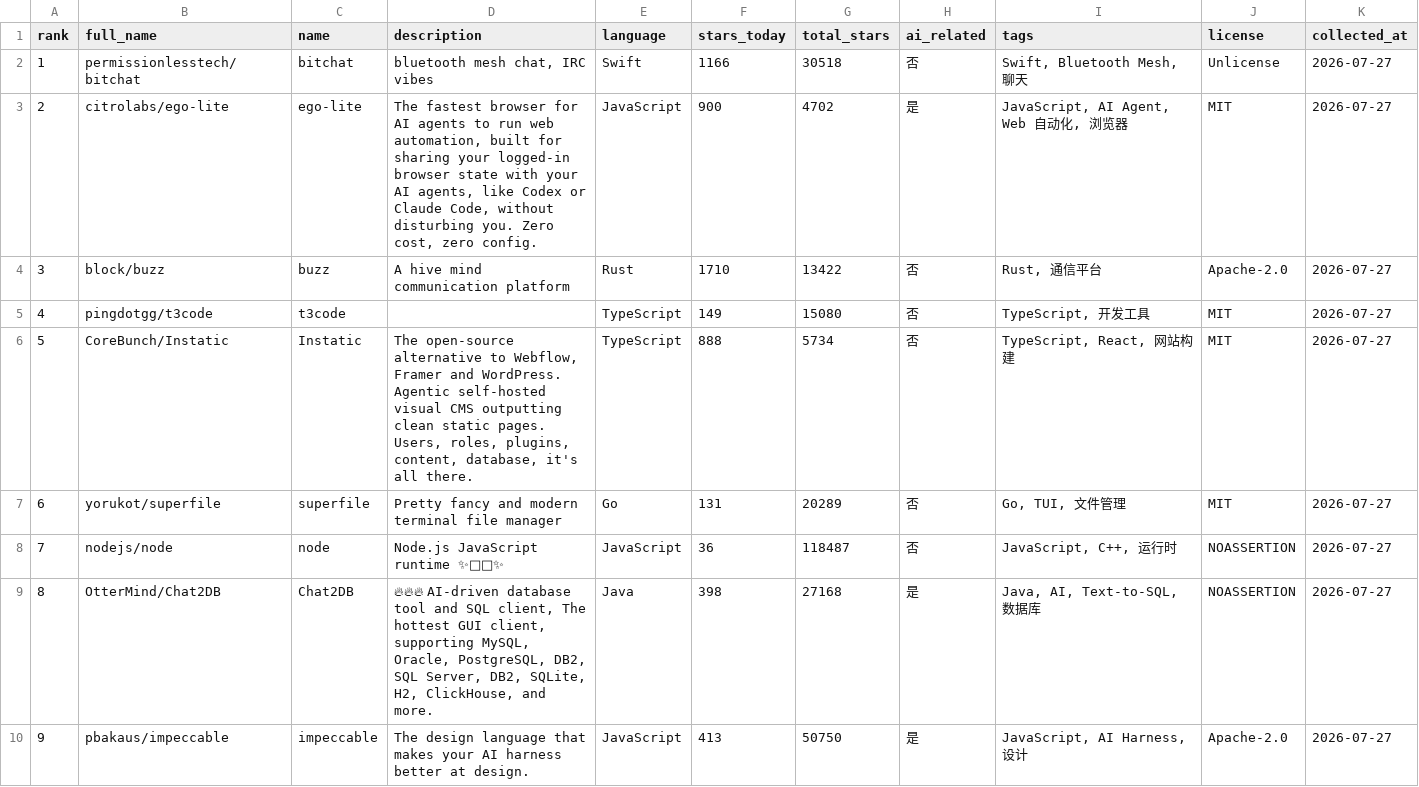
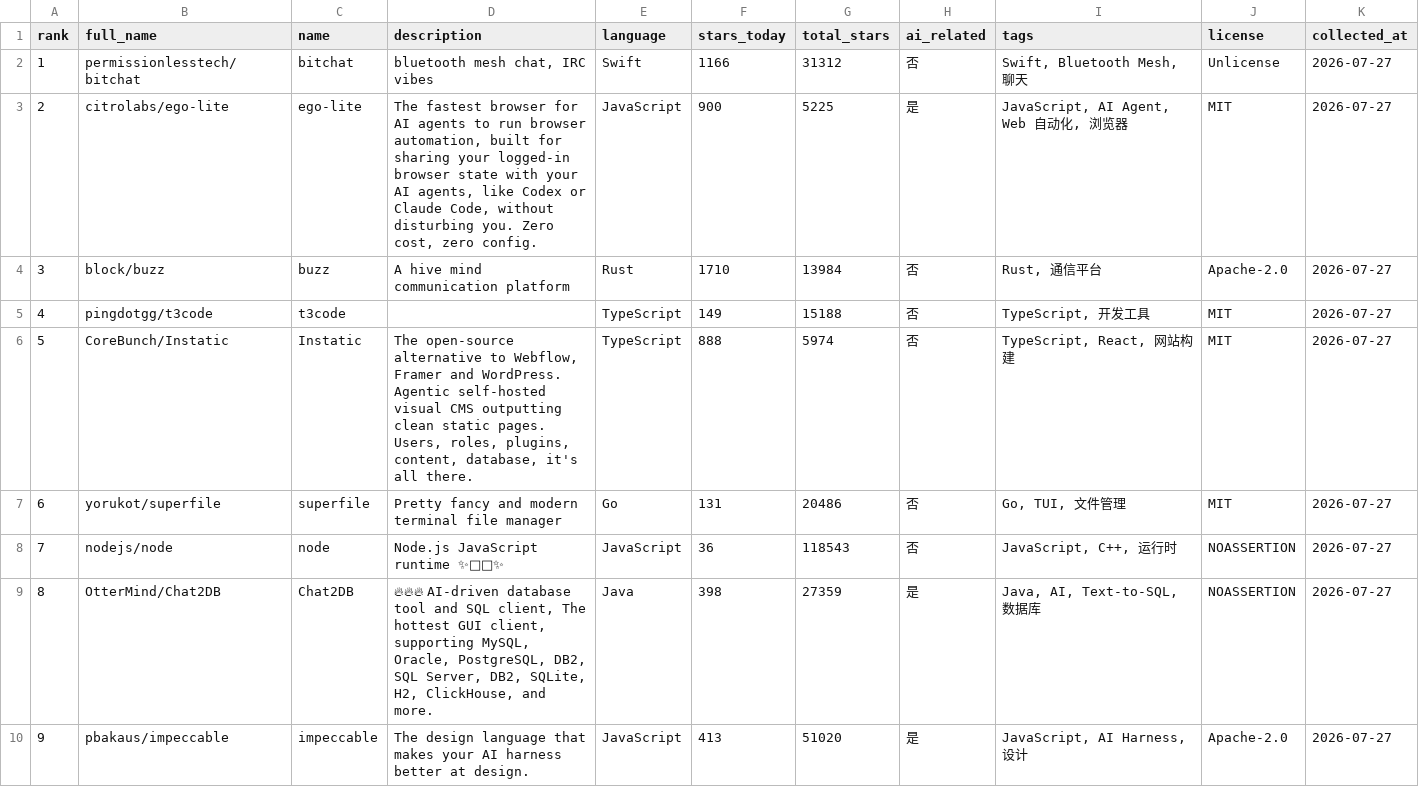
Before and after one commit to idontlikefruit/ai-vibe-pick, a CSV file: data/trending-daily.csv, drawn as a sheet; only a part is shown; the diff covers the shown part only.

```diff
--- a/data/trending-daily.csv
+++ b/data/trending-daily.csv
@@ -1,10 +1,10 @@
 rank,full_name,name,description,language,stars_today,total_stars,ai_related,tags,license,collected_at
-1,permissionlesstech/bitchat,bitchat,"bluetooth mesh chat, IRC vibes",Swift,1166,30518,否,"Swift, Bluetooth Mesh, 聊天",Unlicense,2026-07-27
-2,citrolabs/ego-lite,ego-lite,"The fastest browser for AI agents to run web automation, built for sharing your logged-in browser state with your AI agents, like Codex or Claude Code, without disturbing you. Zero cost, zero config.",JavaScript,900,4702,是,"JavaScript, AI Agent, Web 自动化, 浏览器",MIT,2026-07-27
-3,block/buzz,buzz,A hive mind communication platform,Rust,1710,13422,否,"Rust, 通信平台",Apache-2.0,2026-07-27
-4,pingdotgg/t3code,t3code,,TypeScript,149,15080,否,"TypeScript, 开发工具",MIT,2026-07-27
-5,CoreBunch/Instatic,Instatic,"The open-source alternative to Webflow, Framer and WordPress. Agentic self-hosted visual CMS outputting clean static pages. Users, roles, plugins, content, database, it's all there.",TypeScript,888,5734,否,"TypeScript, React, 网站构建",MIT,2026-07-27
-6,yorukot/superfile,superfile,Pretty fancy and modern terminal file manager,Go,131,20289,否,"Go, TUI, 文件管理",MIT,2026-07-27
-7,nodejs/node,node,Node.js JavaScript runtime ✨🐢🚀✨,JavaScript,36,118487,否,"JavaScript, C++, 运行时",NOASSERTION,2026-07-27
-8,OtterMind/Chat2DB,Chat2DB,"🔥🔥🔥 AI-driven database tool and SQL client, The hottest GUI client, supporting MySQL, Oracle, PostgreSQL, DB2, SQL Server, DB2, SQLite, H2, ClickHouse, and more.",Java,398,27168,是,"Java, AI, Text-to-SQL, 数据库",NOASSERTION,2026-07-27
-9,pbakaus/impeccable,impeccable,The design language that makes your AI harness better at design.,JavaScript,413,50750,是,"JavaScript, AI Harness, 设计",Apache-2.0,2026-07-27
+1,permissionlesstech/bitchat,bitchat,"bluetooth mesh chat, IRC vibes",Swift,1166,31312,否,"Swift, Bluetooth Mesh, 聊天",Unlicense,2026-07-27
+2,citrolabs/ego-lite,ego-lite,"The fastest browser for AI agents to run browser automation, built for sharing your logged-in browser state with your AI agents, like Codex or Claude Code, without disturbing you. Zero cost, zero config.",JavaScript,900,5225,是,"JavaScript, AI Agent, Web 自动化, 浏览器",MIT,2026-07-27
+3,block/buzz,buzz,A hive mind communication platform,Rust,1710,13984,否,"Rust, 通信平台",Apache-2.0,2026-07-27
+4,pingdotgg/t3code,t3code,,TypeScript,149,15188,否,"TypeScript, 开发工具",MIT,2026-07-27
+5,CoreBunch/Instatic,Instatic,"The open-source alternative to Webflow, Framer and WordPress. Agentic self-hosted visual CMS outputting clean static pages. Users, roles, plugins, content, database, it's all there.",TypeScript,888,5974,否,"TypeScript, React, 网站构建",MIT,2026-07-27
+6,yorukot/superfile,superfile,Pretty fancy and modern terminal file manager,Go,131,20486,否,"Go, TUI, 文件管理",MIT,2026-07-27
+7,nodejs/node,node,Node.js JavaScript runtime ✨🐢🚀✨,JavaScript,36,118543,否,"JavaScript, C++, 运行时",NOASSERTION,2026-07-27
+8,OtterMind/Chat2DB,Chat2DB,"🔥🔥🔥 AI-driven database tool and SQL client, The hottest GUI client, supporting MySQL, Oracle, PostgreSQL, DB2, SQL Server, DB2, SQLite, H2, ClickHouse, and more.",Java,398,27359,是,"Java, AI, Text-to-SQL, 数据库",NOASSERTION,2026-07-27
+9,pbakaus/impeccable,impeccable,The design language that makes your AI harness better at design.,JavaScript,413,51020,是,"JavaScript, AI Harness, 设计",Apache-2.0,2026-07-27
```
Also changed, not shown: 8 edited cells elsewhere in this file, data/merged-ai-projects.csv, data/projects-metadata.csv, 11 other files.
